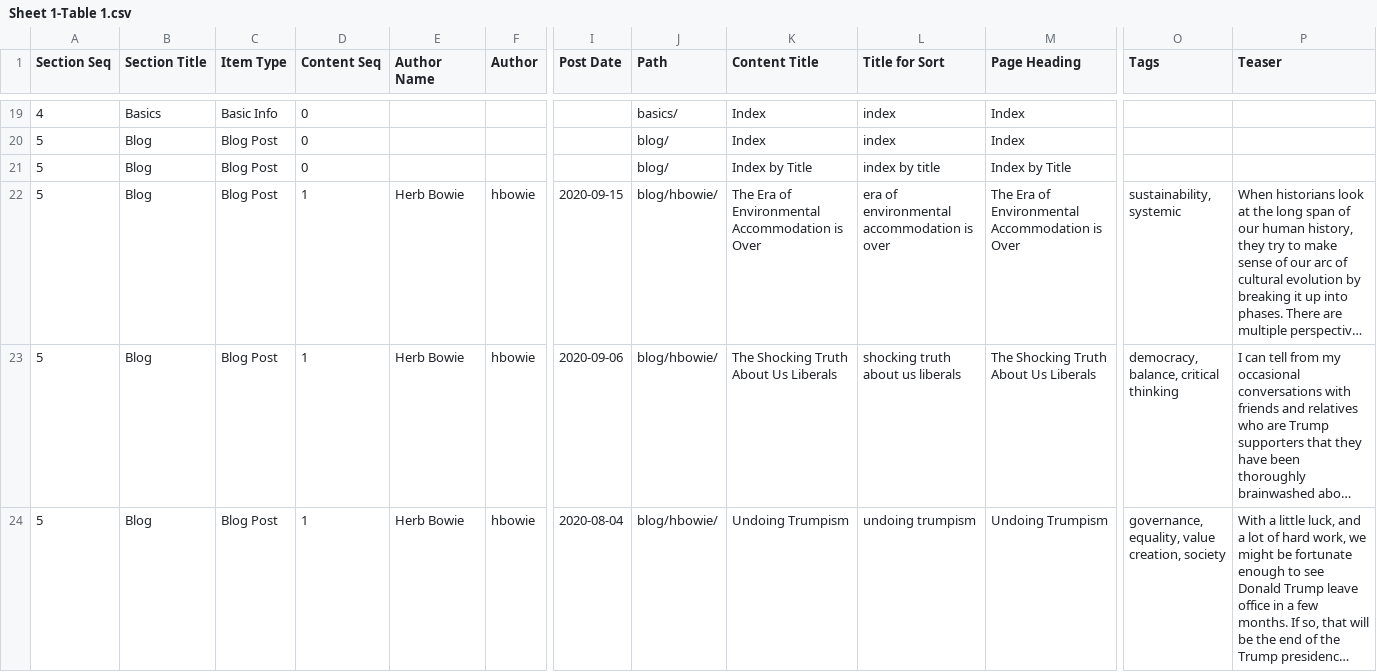
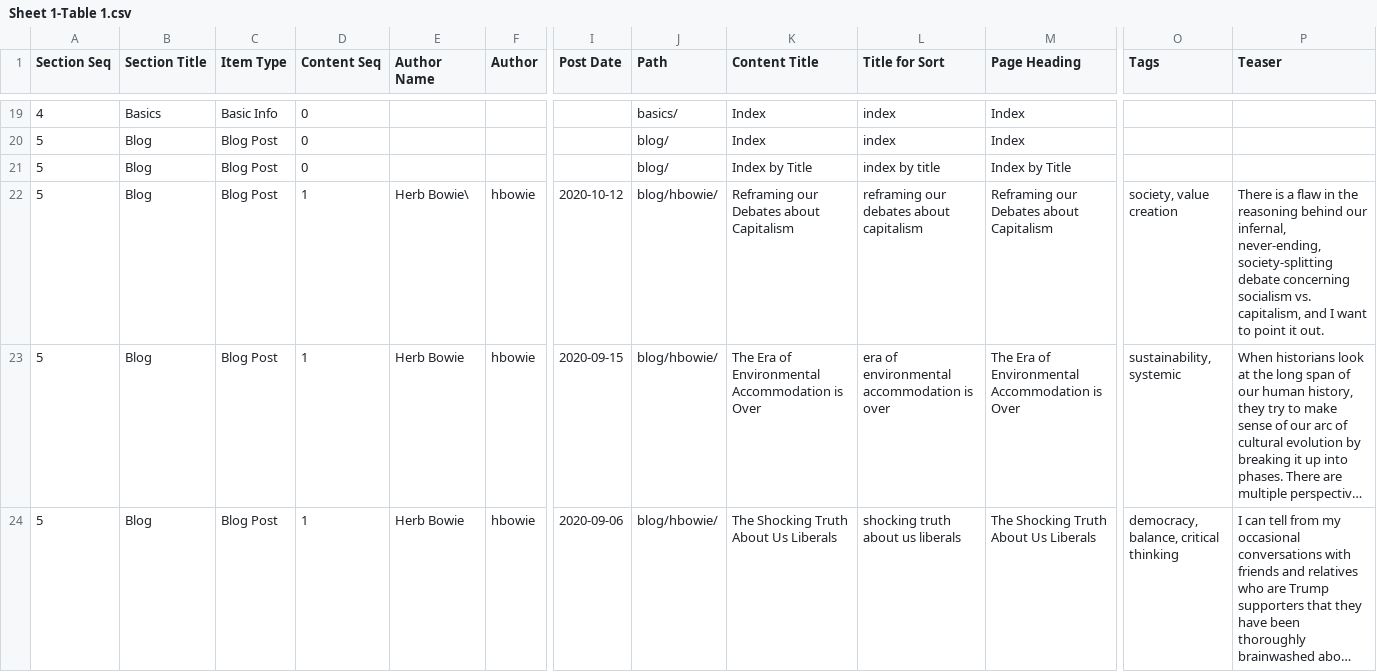
Before and after one commit to hbowie/practopian2, a CSV file: lists/content/Sheet 1-Table 1.csv, drawn as a sheet; only a part is shown, gaps mark what is left out; the shorter side is filled out with more unchanged rows; long unchanged cells end in …; rows hold the shown columns only; the diff names each change by its address in the sheet, - before the commit and + after, or states it on an @@ line.

Commit message:
Published latest post: Reframing our Debates about Capitalism

```diff
--- a/lists/content/Sheet 1-Table 1.csv
+++ b/lists/content/Sheet 1-Table 1.csv
+row 22: 5 | Blog | Blog Post | 1 | Herb Bowie\ | hbowie | 2020-10-12 | blog/hbowie/ | Reframing our Debates about Capitalism | reframing our debates about capitalism | Reframing our Debates about Capitalism | society, value creation | There is a flaw in the reasoning behind our infernal, never-ending, society-splitting debate concerning socialism vs. capitalism, and I want to point it out.
```
Also changed, not shown: 17 other files.
